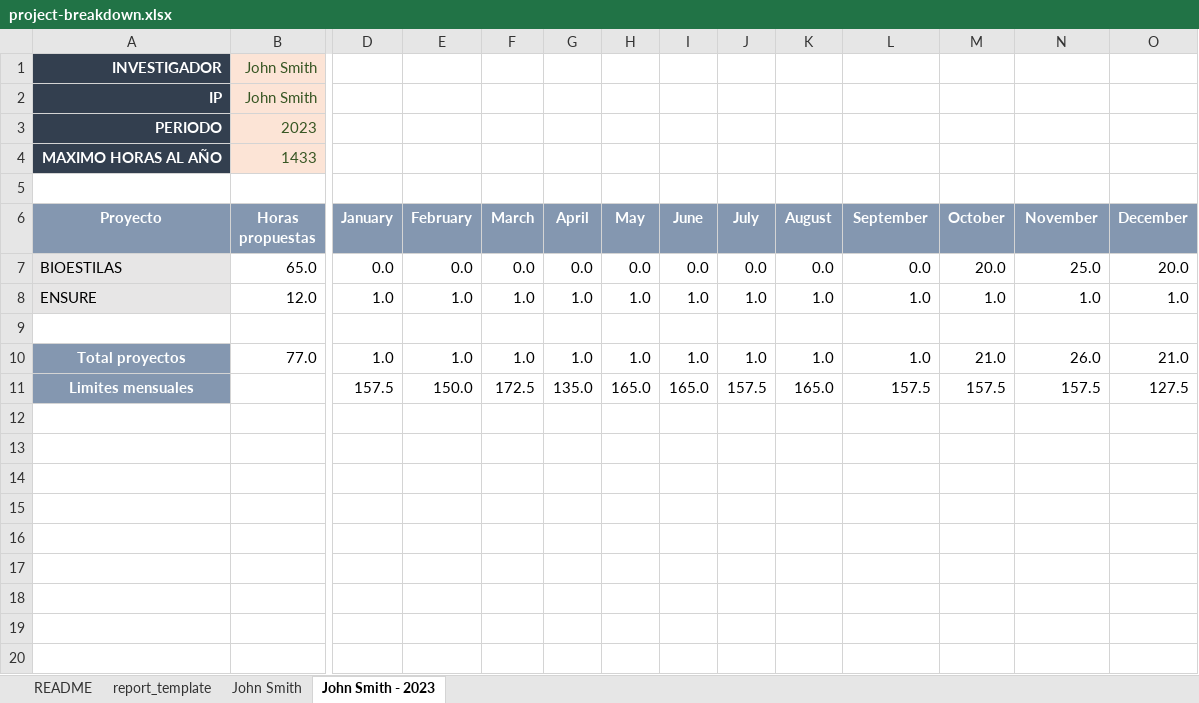
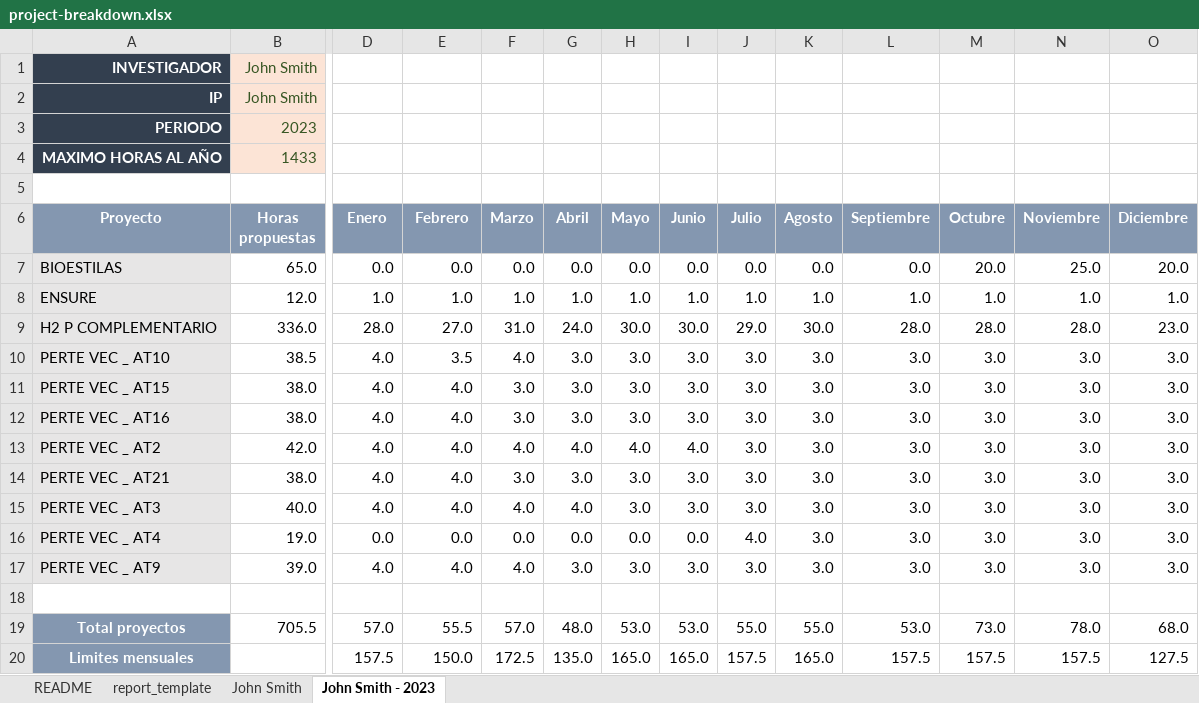
Before and after one commit to rostskadat/HourDistributor, an Excel workbook: resources/project-breakdown.xlsx, sheet John Smith - 2023, drawn as a sheet; only a part is shown, gaps mark what is left out; values as stored, in another font and other column widths than the file's, no borders; conditional formats not drawn; addresses are those after the commit; rows hold the shown columns only; the diff covers the shown part only; the diff names each change by its address in the sheet, - before the commit and + after, or states it on an @@ line.

```diff
--- a/resources/project-breakdown.xlsx (sheet John Smith - 2023)
+++ b/resources/project-breakdown.xlsx (sheet John Smith - 2023)
-D6: January
+D6: Enero
-E6: February
+E6: Febrero
-F6: March
+F6: Marzo
-G6: April
+G6: Abril
-H6: May
+H6: Mayo
-I6: June
+I6: Junio
-J6: July
+J6: Julio
-K6: August
+K6: Agosto
-L6: September
+L6: Septiembre
-M6: October
+M6: Octubre
-N6: November
+N6: Noviembre
-O6: December
+O6: Diciembre
+row 9: H2 P COMPLEMENTARIO | 336.0 | 28.0 | 27.0 | 31.0 | 24.0 | 30.0 | 30.0 | 29.0 | 30.0 | 28.0 | 28.0 | 28.0 | 23.0
+row 10: PERTE VEC _ AT10 | 38.5 | 4.0 | 3.5 | 4.0 | 3.0 | 3.0 | 3.0 | 3.0 | 3.0 | 3.0 | 3.0 | 3.0 | 3.0
+row 11: PERTE VEC _ AT15 | 38.0 | 4.0 | 4.0 | 3.0 | 3.0 | 3.0 | 3.0 | 3.0 | 3.0 | 3.0 | 3.0 | 3.0 | 3.0
+row 12: PERTE VEC _ AT16 | 38.0 | 4.0 | 4.0 | 3.0 | 3.0 | 3.0 | 3.0 | 3.0 | 3.0 | 3.0 | 3.0 | 3.0 | 3.0
+row 13: PERTE VEC _ AT2 | 42.0 | 4.0 | 4.0 | 4.0 | 4.0 | 4.0 | 4.0 | 3.0 | 3.0 | 3.0 | 3.0 | 3.0 | 3.0
+row 14: PERTE VEC _ AT21 | 38.0 | 4.0 | 4.0 | 3.0 | 3.0 | 3.0 | 3.0 | 3.0 | 3.0 | 3.0 | 3.0 | 3.0 | 3.0
+row 15: PERTE VEC _ AT3 | 40.0 | 4.0 | 4.0 | 4.0 | 4.0 | 3.0 | 3.0 | 3.0 | 3.0 | 3.0 | 3.0 | 3.0 | 3.0
+row 16: PERTE VEC _ AT4 | 19.0 | 0.0 | 0.0 | 0.0 | 0.0 | 0.0 | 0.0 | 4.0 | 3.0 | 3.0 | 3.0 | 3.0 | 3.0
+row 17: PERTE VEC _ AT9 | 39.0 | 4.0 | 4.0 | 4.0 | 3.0 | 3.0 | 3.0 | 3.0 | 3.0 | 3.0 | 3.0 | 3.0 | 3.0
-B19 (Horas propuestas): 77.0
+B19 (Horas propuestas): 705.5
-D19 (Enero): 1.0
+D19 (Enero): 57.0
-E19 (Febrero): 1.0
+E19 (Febrero): 55.5
-F19 (Marzo): 1.0
+F19 (Marzo): 57.0
-G19 (Abril): 1.0
+G19 (Abril): 48.0
-H19 (Mayo): 1.0
+H19 (Mayo): 53.0
-I19 (Junio): 1.0
+I19 (Junio): 53.0
-J19 (Julio): 1.0
+J19 (Julio): 55.0
-K19 (Agosto): 1.0
+K19 (Agosto): 55.0
-L19 (Septiembre): 1.0
+L19 (Septiembre): 53.0
-M19 (Octubre): 21.0
+M19 (Octubre): 73.0
-N19 (Noviembre): 26.0
+N19 (Noviembre): 78.0
-O19 (Diciembre): 21.0
+O19 (Diciembre): 68.0
```
Also changed, not shown: 1 edited cell elsewhere in this sheet, 1 other file.
